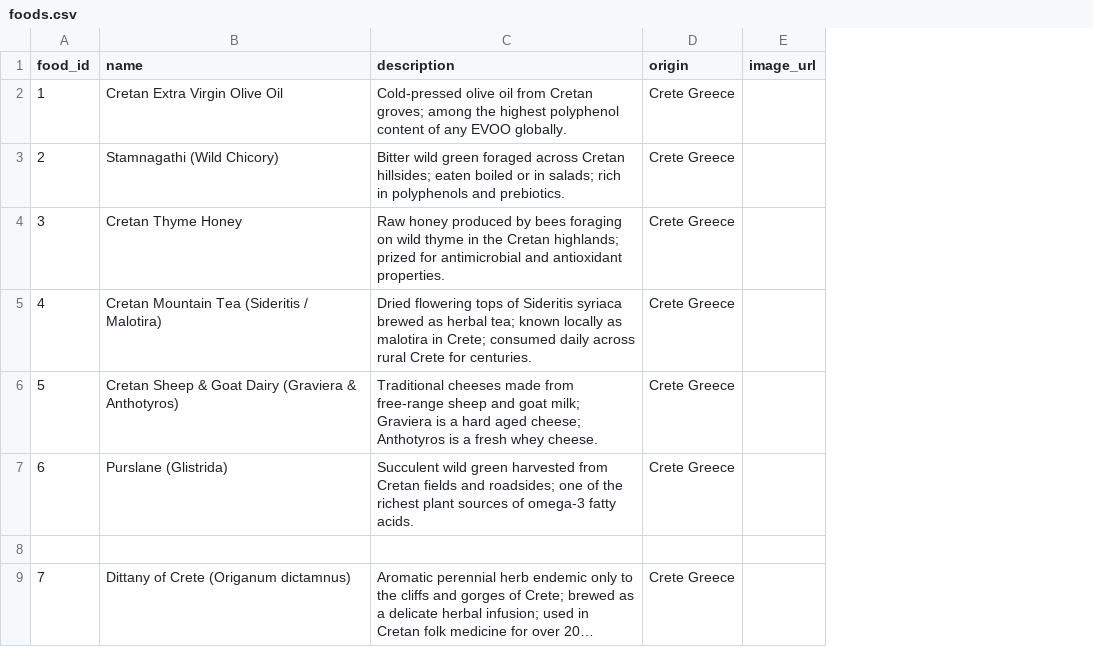
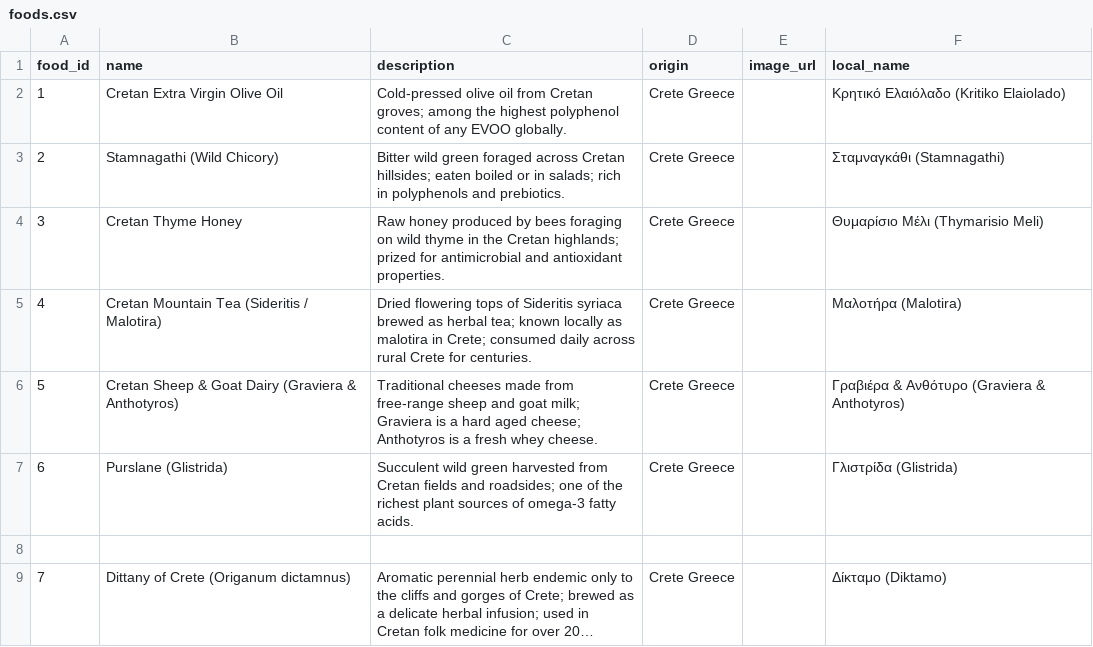
Before and after one commit to AmbroseJunior/Valsamaki, a CSV file: data/foods.csv, drawn as a sheet; long unchanged cells end in …; the diff names each change by its address in the sheet, - before the commit and + after, or states it on an @@ line.

```diff
--- a/data/foods.csv
+++ b/data/foods.csv
+column F (local_name), rows 2-9: Κρητικό Ελαιόλαδο (Kritiko Elaiolado) | Σταμναγκάθι (Stamnagathi) | Θυμαρίσιο Μέλι (Thymarisio Meli) | Μαλοτήρα (Malotira) | Γραβιέρα & Ανθότυρο (Graviera & Anthotyros) | Γλιστρίδα (Glistrida) |  | Δίκταμο (Diktamo)
```
Also changed, not shown: 1 other file.
